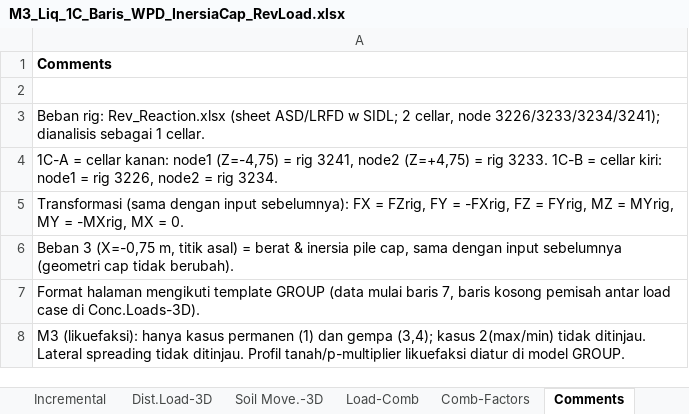
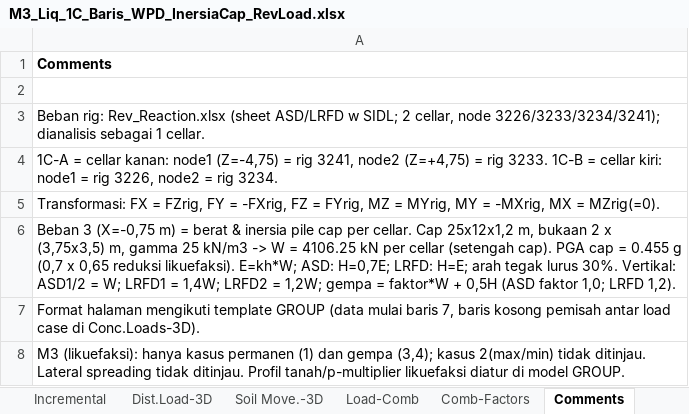
Before and after one commit to dekapeee13/Demooo, an Excel workbook: group_input/M3_Liq_1C_Baris_WPD_InersiaCap_RevLoad.xlsx, sheet Comments, drawn as a sheet; values as stored, in another font and other column widths than the file's, no borders; the diff names each change by its address in the sheet, - before the commit and + after, or states it on an @@ line.

```diff
--- a/group_input/M3_Liq_1C_Baris_WPD_InersiaCap_RevLoad.xlsx (sheet Comments)
+++ b/group_input/M3_Liq_1C_Baris_WPD_InersiaCap_RevLoad.xlsx (sheet Comments)
-A5: Transformasi (sama dengan input sebelumnya): FX = FZrig, FY = -FXrig, FZ = FYrig, MZ = MYrig, MY = -MXrig, MX = 0.
+A5: Transformasi: FX = FZrig, FY = -FXrig, FZ = FYrig, MZ = MYrig, MY = -MXrig, MX = MZrig(=0).
-A6: …3 (X=-0,75 m, titik asal) = berat & inersia pile cap, sama dengan input sebelumnya (geometri cap tidak berubah).
+A6: …3 (X=-0,75 m) = berat & inersia pile cap per cellar. Cap 25x12x1,2 m, bukaan 2 x (3,75x3,5) m, gamma 25 kN/m3 -> W = 4106.25 kN per cellar (setengah cap). PGA cap = 0.455 g (0,7 x 0,65 reduksi likuefaksi). E=kh*W; ASD: H=0,7E; LRFD: H=E; arah tegak lurus 30%. Vertikal: ASD1/2 = W; LRFD1 = 1,4W; LRFD2 = 1,2W; gempa = faktor*W + 0,5H (ASD faktor 1,0; LRFD 1,2).
```
Also changed, not shown: sheet Conc.Loads-3D, group_input/M1_NonLiq_1C_Baris_WPD_InersiaCap_RevLoad.xlsx.
